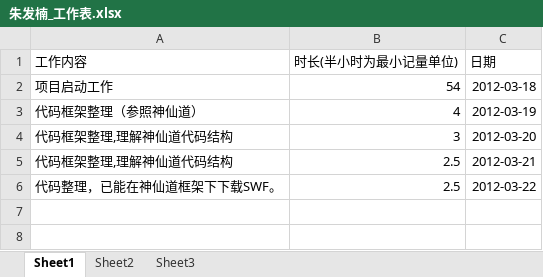
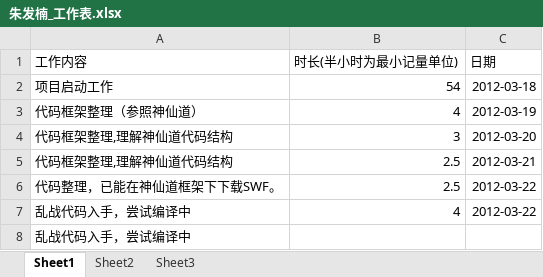
Before and after one commit to phicuong08/i-card-v1, an Excel workbook: work_log/朱发楠_工作表.xlsx, sheet Sheet1, drawn as a sheet; values as stored, in another font and other column widths than the file's, no borders; the diff names each change by its address in the sheet, - before the commit and + after, or states it on an @@ line.

Commit message:
work log

```diff
--- a/work_log/朱发楠_工作表.xlsx (sheet Sheet1)
+++ b/work_log/朱发楠_工作表.xlsx (sheet Sheet1)
+row 7: 乱战代码入手，尝试编译中 | 4 | 2012-03-22
+row 8: 乱战代码入手，尝试编译中
```
